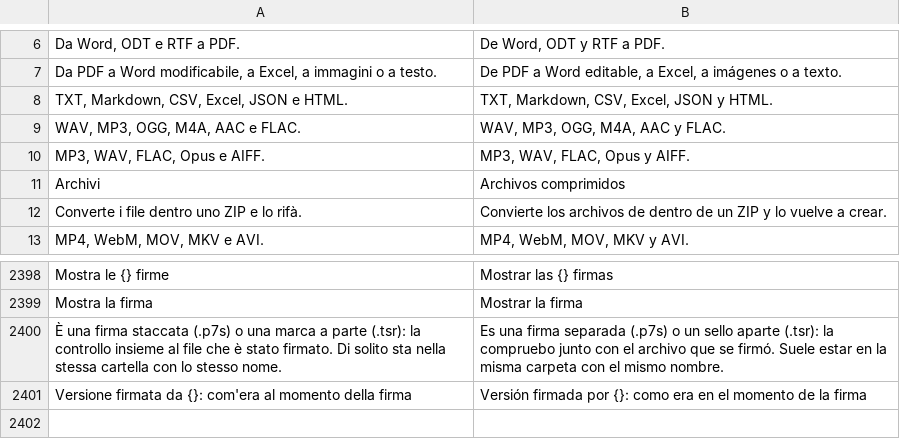
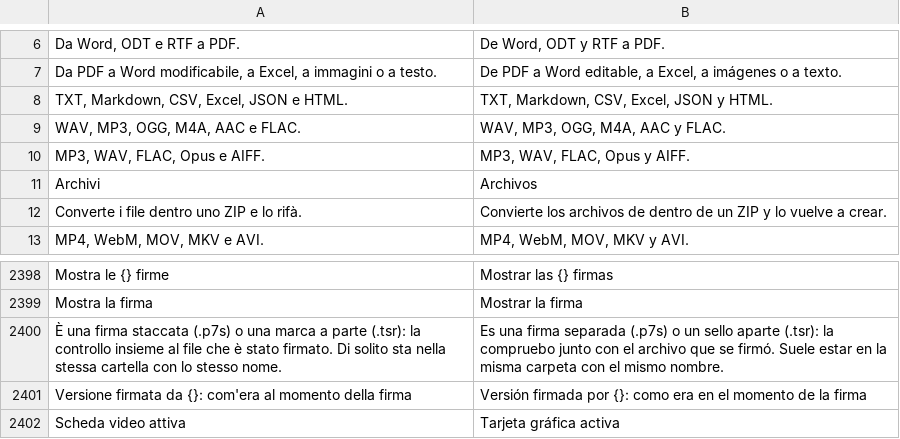
Before and after one commit to realfulvio/cedro, a TSV file: i18n/es.tsv, drawn as a sheet; only a part is shown, gaps mark what is left out.

```diff
--- a/i18n/es.tsv
+++ b/i18n/es.tsv
@@ -10,3 +10,3 @@ WAV, MP3, OGG, M4A, AAC e FLAC.	WAV, MP3, OGG, M4A, AAC y FLAC.
 MP3, WAV, FLAC, Opus e AIFF.	MP3, WAV, FLAC, Opus y AIFF.
-Archivi	Archivos comprimidos
+Archivi	Archivos
 Converte i file dentro uno ZIP e lo rifà.	Convierte los archivos de dentro de un ZIP y lo vuelve a crear.
@@ -2401 +2401,2 @@ Mostra la firma	Mostrar la firma
 Versione firmata da {}: com'era al momento della firma	Versión firmada por {}: como era en el momento de la firma
+Scheda video attiva	Tarjeta gráfica activa
```
Also changed, not shown: i18n/de.tsv, i18n/en.tsv, 5 other files.
